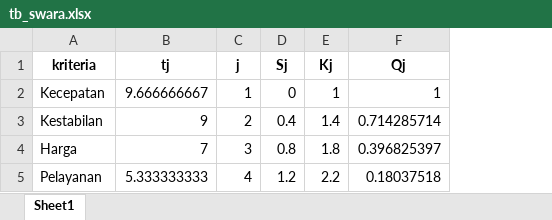
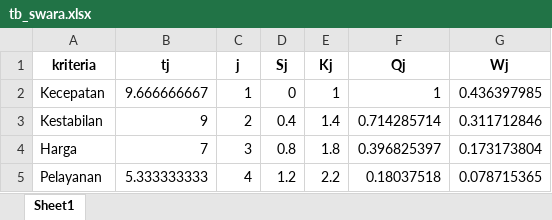
Before and after one commit to bebekgarut/Flask_DSS_DBexcel, an Excel workbook: database/tb_swara.xlsx, sheet Sheet1, drawn as a sheet; values as stored, in another font and other column widths than the file's, no borders; the diff names each change by its address in the sheet, - before the commit and + after, or states it on an @@ line.

Commit message:
swara finish

```diff
--- a/database/tb_swara.xlsx (sheet Sheet1)
+++ b/database/tb_swara.xlsx (sheet Sheet1)
+column G (Wj), rows 2-5: 0.436397985 | 0.311712846 | 0.173173804 | 0.078715365
```
Also changed, not shown: 5 other files.
